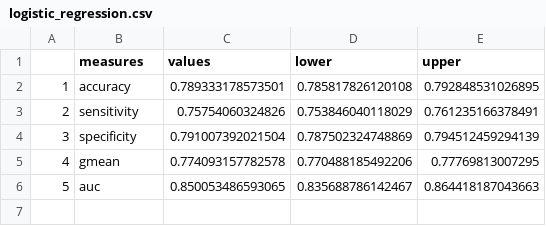
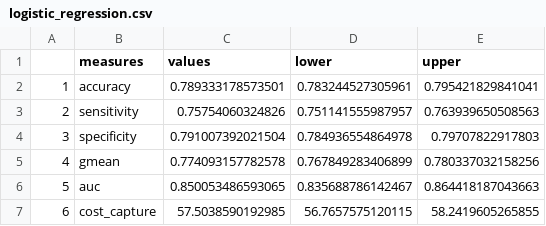
Before and after one commit to SebastianVeuskens/High-Cost-patient-analysis, a CSV file: results/complete/unbalanced/model_selection/logistic_regression.csv, drawn as a sheet.

```diff
--- a/results/complete/unbalanced/model_selection/logistic_regression.csv
+++ b/results/complete/unbalanced/model_selection/logistic_regression.csv
@@ -1,6 +1,7 @@
 "","measures","values","lower","upper"
-"1","accuracy",0.789333178573501,0.785817826120108,0.792848531026895
-"2","sensitivity",0.75754060324826,0.753846040118029,0.761235166378491
-"3","specificity",0.791007392021504,0.787502324748869,0.794512459294139
-"4","gmean",0.774093157782578,0.770488185492206,0.77769813007295
+"1","accuracy",0.789333178573501,0.783244527305961,0.795421829841041
+"2","sensitivity",0.75754060324826,0.751141555987957,0.763939650508563
+"3","specificity",0.791007392021504,0.784936554864978,0.79707822917803
+"4","gmean",0.774093157782578,0.767849283406899,0.780337032158256
 "5","auc",0.850053486593065,0.835688786142467,0.864418187043663
+"6","cost_capture",57.5038590192985,56.7657575120115,58.2419605265855
```
Also changed, not shown: results/complete/unbalanced/model_evaluation/gradient_boosting_machine.csv, results/complete/unbalanced/model_evaluation/logistic_regression.csv, 38 other files.
